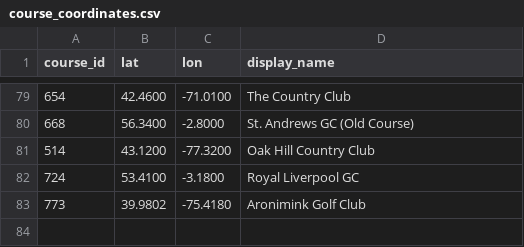
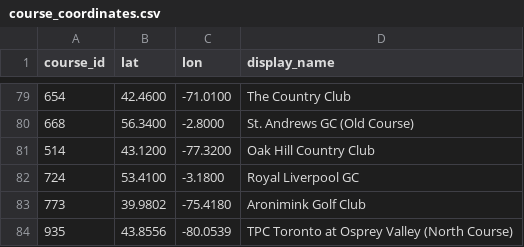
Before and after one commit to mslade50/sims_process, a CSV file: permanent_data/course_coordinates.csv, drawn as a sheet; only a part is shown, gaps mark what is left out; the diff names each change by its address in the sheet, - before the commit and + after, or states it on an @@ line.

```diff
--- a/permanent_data/course_coordinates.csv
+++ b/permanent_data/course_coordinates.csv
+row 84: 935 | 43.8556 | -80.0539 | TPC Toronto at Osprey Valley (North Course)
```
